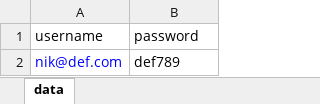
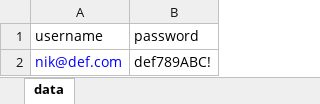
Before and after one commit to behcs-qm2u/SL-0626-maven, an Excel workbook: data/exceldata.xlsx, sheet data, drawn as a sheet; values as stored, in another font and other column widths than the file's, no borders; the diff names each change by its address in the sheet, - before the commit and + after, or states it on an @@ line.

Commit message:
update exceldata

```diff
--- a/data/exceldata.xlsx (sheet data)
+++ b/data/exceldata.xlsx (sheet data)
-B2 (password): def789
+B2 (password): def789ABC!
```
Also changed, not shown: 28 other files.
